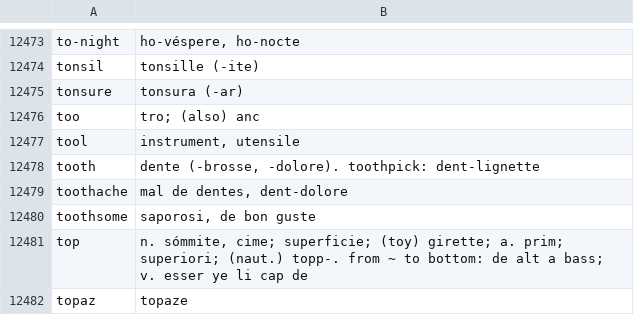
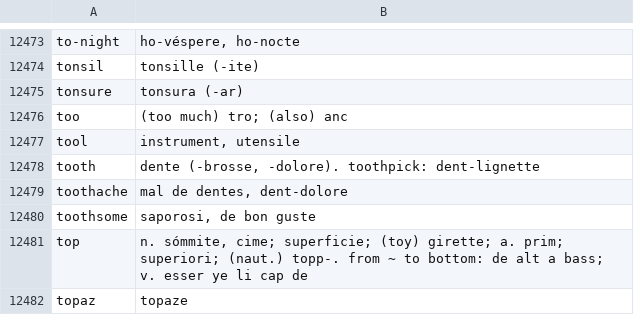
Before and after one commit to occidental-lang/dictionaries, a CSV file: data/en-ie.csv, drawn as a sheet; only a part is shown, gaps mark what is left out.

Commit message:
clarify "too"

```diff
--- a/data/en-ie.csv
+++ b/data/en-ie.csv
@@ -12475,3 +12475,3 @@ tonsil,tonsille (-ite)
 tonsure,tonsura (-ar)
-too,tro; (also) anc
+too,"(too much) tro; (also) anc"
 tool,"instrument, utensile"
```
